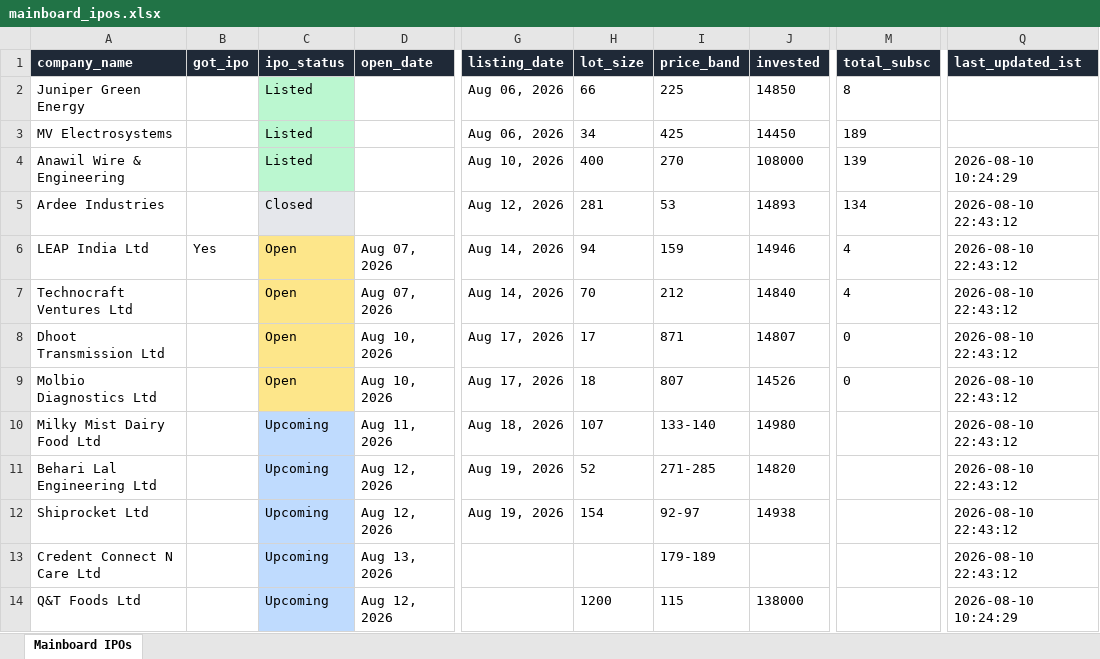
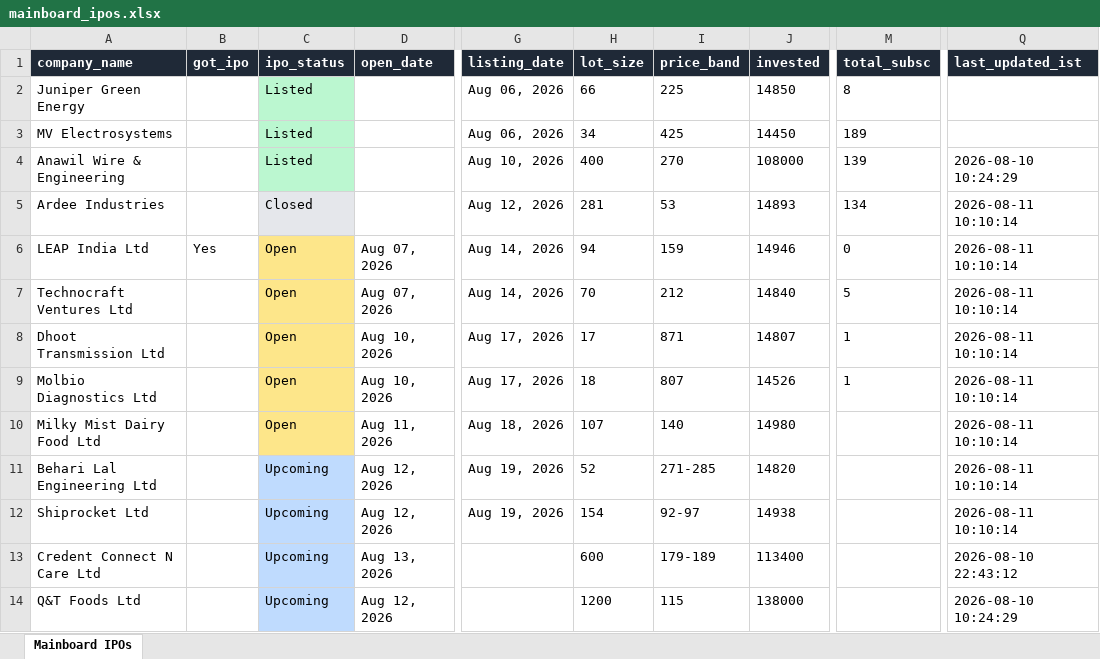
Before and after one commit to ArmanGrewal007/stonks, an Excel workbook: data/mainboard_ipos.xlsx, sheet Mainboard IPOs, drawn as a sheet; only a part is shown, gaps mark what is left out; values as stored, in another font and other column widths than the file's, no borders; the diff names each change by its address in the sheet, - before the commit and + after, or states it on an @@ line.

```diff
--- a/data/mainboard_ipos.xlsx (sheet Mainboard IPOs)
+++ b/data/mainboard_ipos.xlsx (sheet Mainboard IPOs)
-Q5:Q12 (last_updated_ist): 2026-08-10 22:43:12
+Q5:Q12 (last_updated_ist): 2026-08-11 10:10:14
-M6 (total_subsc): 4
+M6 (total_subsc): 0
-M7 (total_subsc): 4
+M7 (total_subsc): 5
-M8:M9 (total_subsc): 0
+M8:M9 (total_subsc): 1
-C10 (ipo_status): Upcoming
+C10 (ipo_status): Open
-C10 fill: #BFDBFE
+C10 fill: #FDE68A
-I10 (price_band): 133-140
+I10 (price_band): 140
-H13 (lot_size): (empty)
+H13 (lot_size): 600
-J13 (invested): (empty)
+J13 (invested): 113400
```
Also changed, not shown: 2 other files.
